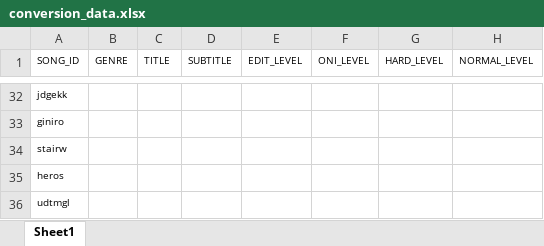
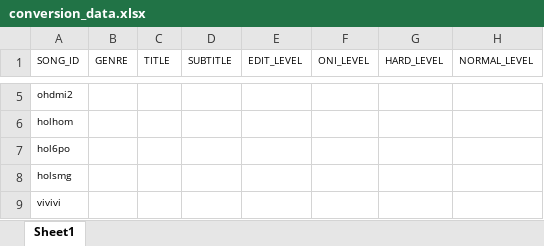
Before and after one commit to S-Sebb/TaikoNS2Converter, an Excel workbook: inputs/conversion_data.xlsx, sheet Sheet1, drawn as a sheet; only a part is shown, gaps mark what is left out; values as stored, in another font and other column widths than the file's, no borders; addresses are those after the commit; the diff covers the shown part only; the diff names each change by its address in the sheet, - before the commit and + after, or states it on an @@ line.

```diff
--- a/inputs/conversion_data.xlsx (sheet Sheet1)
+++ b/inputs/conversion_data.xlsx (sheet Sheet1)
-A5 (SONG_ID): jdgekk
+A5 (SONG_ID): ohdmi2
-A6 (SONG_ID): giniro
+A6 (SONG_ID): holhom
-A7 (SONG_ID): stairw
+A7 (SONG_ID): hol6po
-A8 (SONG_ID): heros
+A8 (SONG_ID): holsmg
-A9 (SONG_ID): udtmgl
+A9 (SONG_ID): vivivi
```
Also changed, not shown: 3 added rows and 30 removed rows elsewhere in this sheet, 4 other files.
